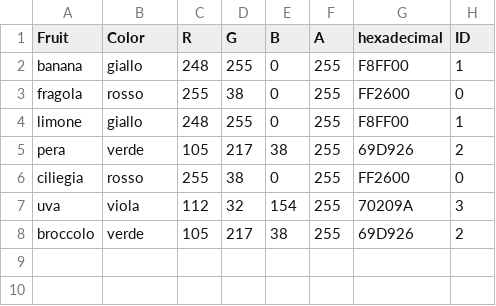
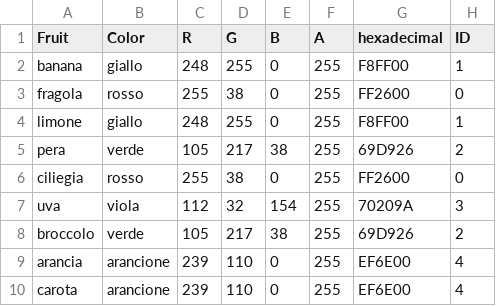
Before and after one commit to DianaNigrisoli/AstroAttention, a CSV file: Space_ADHD/Assets/Scripts_FruitGame/Fruits.CSV, drawn as a sheet; the diff names each change by its address in the sheet, - before the commit and + after, or states it on an @@ line.

```diff
--- a/Space_ADHD/Assets/Scripts_FruitGame/Fruits.CSV
+++ b/Space_ADHD/Assets/Scripts_FruitGame/Fruits.CSV
+row 9: arancia | arancione | 239 | 110 | 0 | 255 | EF6E00 | 4
+row 10: carota | arancione | 239 | 110 | 0 | 255 | EF6E00 | 4
```
Also changed, not shown: 25 other files.
